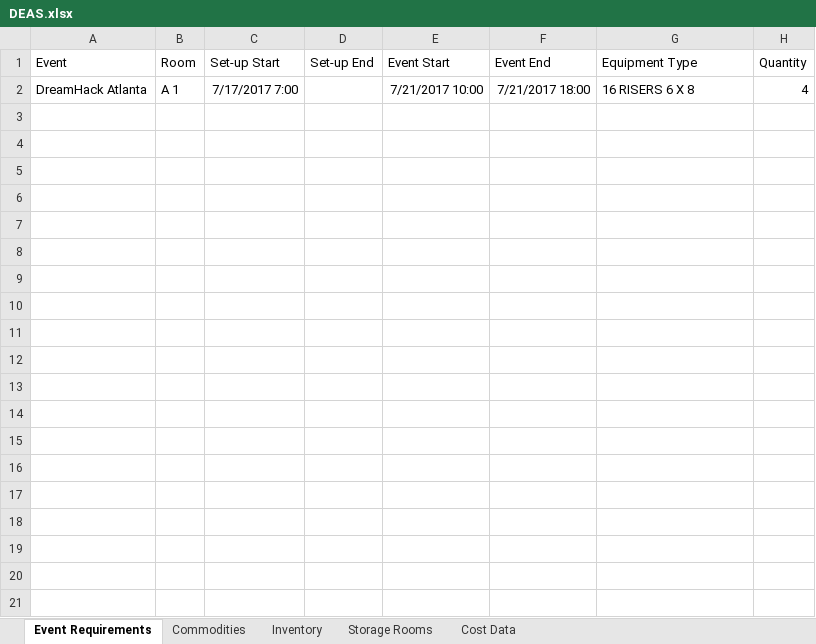
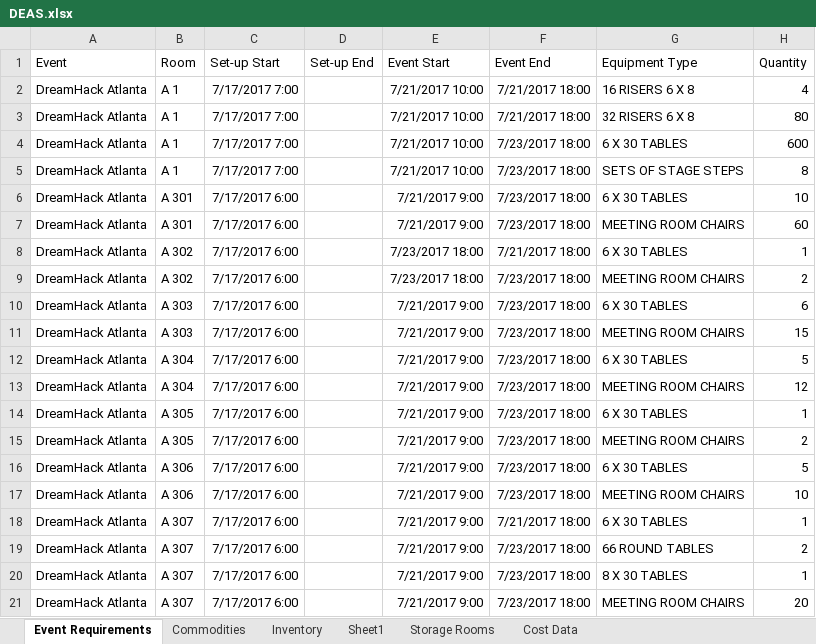
Before and after one commit to rsfalzone/DEAS, an Excel workbook: DEAS.xlsx, sheet Event Requirements, drawn as a sheet; only a part is shown; values as stored, in another font and other column widths than the file's, no borders; the diff covers the shown part only; the diff names each change by its address in the sheet, - before the commit and + after, or states it on an @@ line.

```diff
--- a/DEAS.xlsx (sheet Event Requirements)
+++ b/DEAS.xlsx (sheet Event Requirements)
+sheet tab: Sheet1
+row 3: DreamHack Atlanta | A 1 | 7/17/2017 7:00 |  | 7/21/2017 10:00 | 7/21/2017 18:00 | 32 RISERS 6 X 8 | 80
+row 4: DreamHack Atlanta | A 1 | 7/17/2017 7:00 |  | 7/21/2017 10:00 | 7/23/2017 18:00 | 6 X 30 TABLES | 600
+row 5: DreamHack Atlanta | A 1 | 7/17/2017 7:00 |  | 7/21/2017 10:00 | 7/23/2017 18:00 | SETS OF STAGE STEPS | 8
+row 6: DreamHack Atlanta | A 301 | 7/17/2017 6:00 |  | 7/21/2017 9:00 | 7/23/2017 18:00 | 6 X 30 TABLES | 10
+row 7: DreamHack Atlanta | A 301 | 7/17/2017 6:00 |  | 7/21/2017 9:00 | 7/23/2017 18:00 | MEETING ROOM CHAIRS | 60
+row 8: DreamHack Atlanta | A 302 | 7/17/2017 6:00 |  | 7/23/2017 18:00 | 7/21/2017 18:00 | 6 X 30 TABLES | 1
+row 9: DreamHack Atlanta | A 302 | 7/17/2017 6:00 |  | 7/23/2017 18:00 | 7/23/2017 18:00 | MEETING ROOM CHAIRS | 2
+row 10: DreamHack Atlanta | A 303 | 7/17/2017 6:00 |  | 7/21/2017 9:00 | 7/23/2017 18:00 | 6 X 30 TABLES | 6
+row 11: DreamHack Atlanta | A 303 | 7/17/2017 6:00 |  | 7/21/2017 9:00 | 7/23/2017 18:00 | MEETING ROOM CHAIRS | 15
+row 12: DreamHack Atlanta | A 304 | 7/17/2017 6:00 |  | 7/21/2017 9:00 | 7/23/2017 18:00 | 6 X 30 TABLES | 5
+row 13: DreamHack Atlanta | A 304 | 7/17/2017 6:00 |  | 7/21/2017 9:00 | 7/23/2017 18:00 | MEETING ROOM CHAIRS | 12
+row 14: DreamHack Atlanta | A 305 | 7/17/2017 6:00 |  | 7/21/2017 9:00 | 7/23/2017 18:00 | 6 X 30 TABLES | 1
+row 15: DreamHack Atlanta | A 305 | 7/17/2017 6:00 |  | 7/21/2017 9:00 | 7/23/2017 18:00 | MEETING ROOM CHAIRS | 2
+row 16: DreamHack Atlanta | A 306 | 7/17/2017 6:00 |  | 7/21/2017 9:00 | 7/23/2017 18:00 | 6 X 30 TABLES | 5
+row 17: DreamHack Atlanta | A 306 | 7/17/2017 6:00 |  | 7/21/2017 9:00 | 7/23/2017 18:00 | MEETING ROOM CHAIRS | 10
+row 18: DreamHack Atlanta | A 307 | 7/17/2017 6:00 |  | 7/21/2017 9:00 | 7/21/2017 18:00 | 6 X 30 TABLES | 1
+row 19: DreamHack Atlanta | A 307 | 7/17/2017 6:00 |  | 7/21/2017 9:00 | 7/23/2017 18:00 | 66 ROUND TABLES | 2
+row 20: DreamHack Atlanta | A 307 | 7/17/2017 6:00 |  | 7/21/2017 9:00 | 7/23/2017 18:00 | 8 X 30 TABLES | 1
+row 21: DreamHack Atlanta | A 307 | 7/17/2017 6:00 |  | 7/21/2017 9:00 | 7/23/2017 18:00 | MEETING ROOM CHAIRS | 20
```
Also changed, not shown: 203 added rows elsewhere in this sheet, sheet Inventory, hidden cells.
